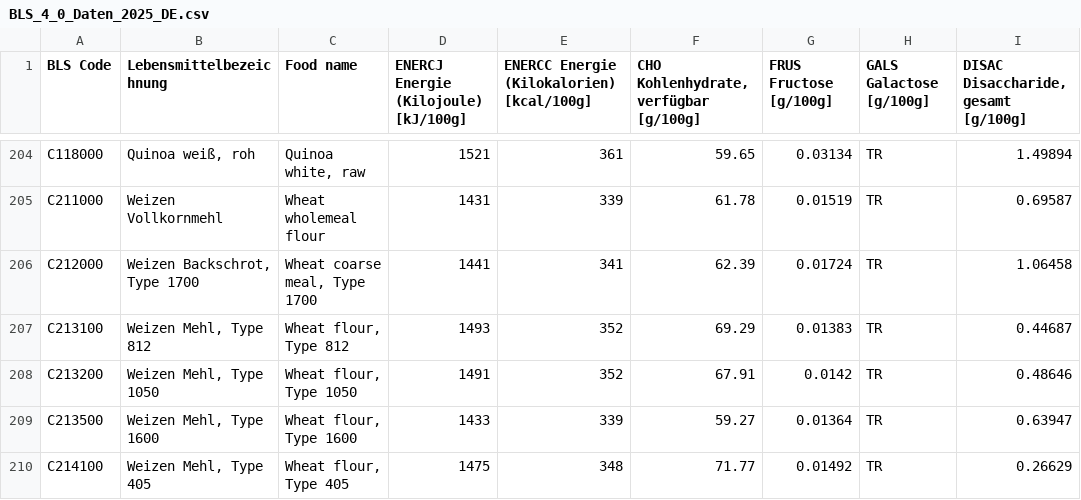
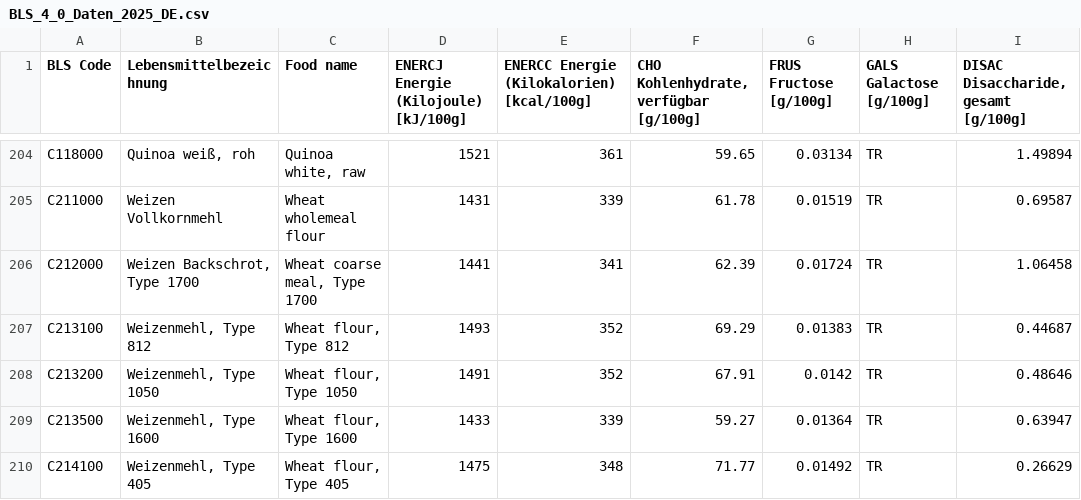
Before and after one commit to dominikschopper/carb-me, a CSV file: scripts/bls-data/BLS_4_0_Daten_2025_DE.csv, drawn as a sheet; only a part is shown, gaps mark what is left out; the diff covers the shown part only; the diff names each change by its address in the sheet, - before the commit and + after, or states it on an @@ line.

```diff
--- a/scripts/bls-data/BLS_4_0_Daten_2025_DE.csv
+++ b/scripts/bls-data/BLS_4_0_Daten_2025_DE.csv
-B207 (Lebensmittelbezeichnung): Weizen Mehl, Type 812
+B207 (Lebensmittelbezeichnung): Weizenmehl, Type 812
-B208 (Lebensmittelbezeichnung): Weizen Mehl, Type 1050
+B208 (Lebensmittelbezeichnung): Weizenmehl, Type 1050
-B209 (Lebensmittelbezeichnung): Weizen Mehl, Type 1600
+B209 (Lebensmittelbezeichnung): Weizenmehl, Type 1600
-B210 (Lebensmittelbezeichnung): Weizen Mehl, Type 405
+B210 (Lebensmittelbezeichnung): Weizenmehl, Type 405
```
Also changed, not shown: 17 edited cells elsewhere in this file, 11 other files.
